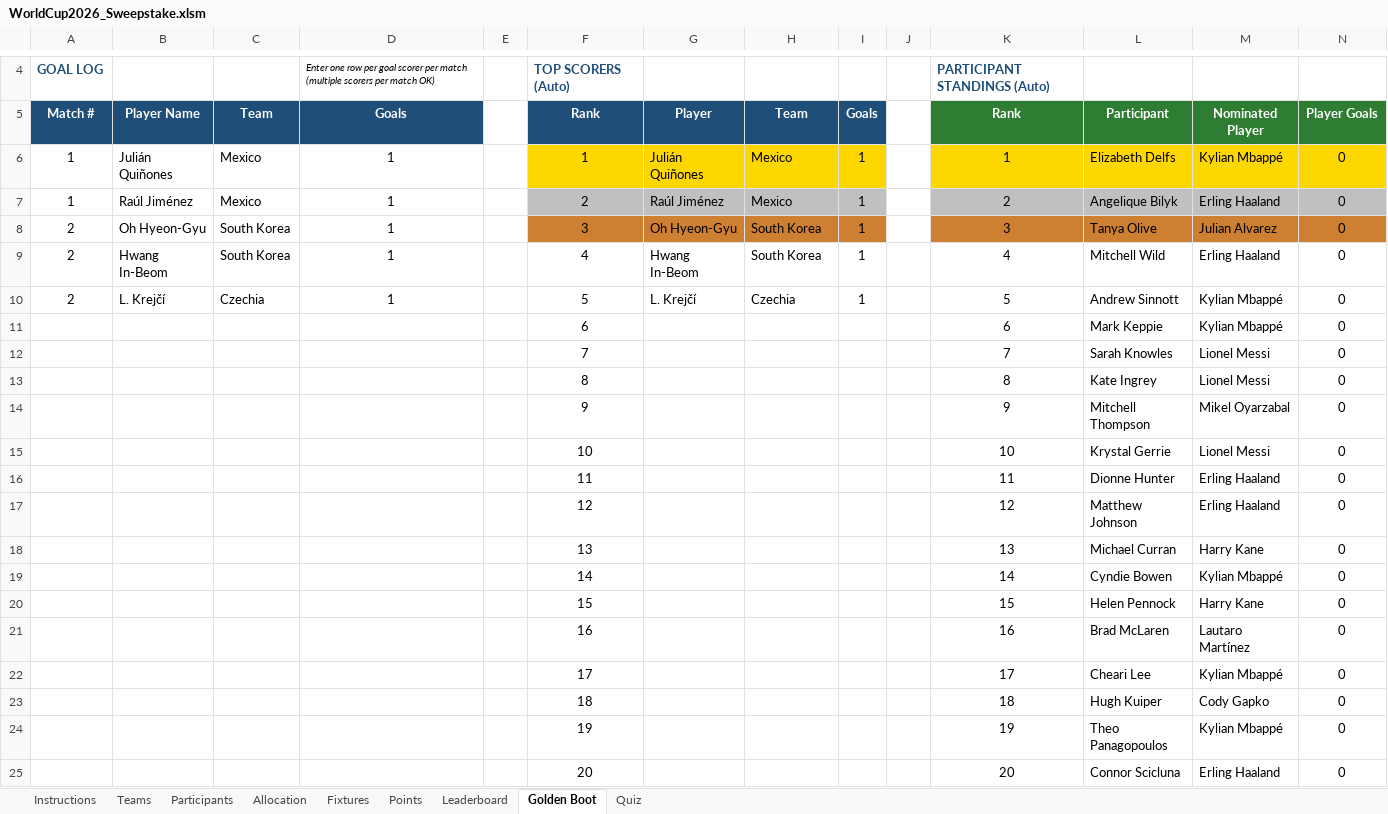
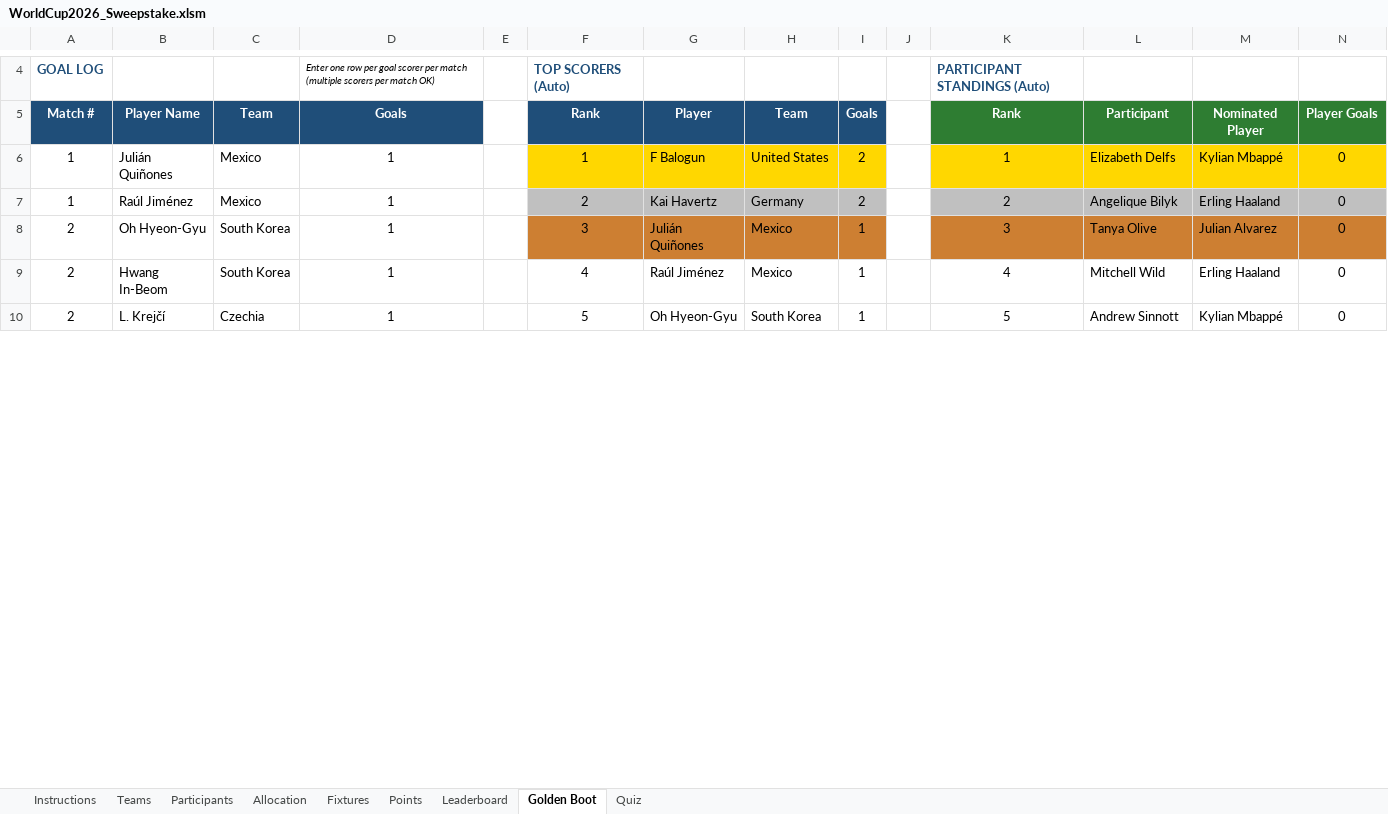
Before and after one commit to Strategic-Execution/World_Cup_2026, an Excel workbook: WorldCup2026_Sweepstake.xlsm, sheet Golden Boot, drawn as a sheet; only a part is shown, gaps mark what is left out; values as stored, in another font and other column widths than the file's, no borders; removed rows and columns are numbered as before the commit, all else as after; the diff covers the shown part only; the diff names each change by its address in the sheet, - before the commit and + after, or states it on an @@ line.

```diff
--- a/WorldCup2026_Sweepstake.xlsm (sheet Golden Boot)
+++ b/WorldCup2026_Sweepstake.xlsm (sheet Golden Boot)
-G6: Julián Quiñones
+G6: F Balogun
-H6: Mexico
+H6: United States
-I6:I7: 1
+I6:I7: 2
-G7: Raúl Jiménez
+G7: Kai Havertz
-H7: Mexico
+H7: Germany
-G8: Oh Hyeon-Gyu
+G8: Julián Quiñones
-H8:H9: South Korea
+H8:H9: Mexico
-G9: Hwang In-Beom
+G9: Raúl Jiménez
-G10: L. Krejčí
+G10: Oh Hyeon-Gyu
-H10: Czechia
+H10: South Korea
-row 11:  |  |  |  |  | 6 |  |  |  |  | 6 | Mark Keppie | Kylian Mbappé | 0
-row 12:  |  |  |  |  | 7 |  |  |  |  | 7 | Sarah Knowles | Lionel Messi | 0
-row 13:  |  |  |  |  | 8 |  |  |  |  | 8 | Kate Ingrey | Lionel Messi | 0
-row 14:  |  |  |  |  | 9 |  |  |  |  | 9 | Mitchell Thompson | Mikel Oyarzabal | 0
-row 15:  |  |  |  |  | 10 |  |  |  |  | 10 | Krystal Gerrie | Lionel Messi | 0
-row 16:  |  |  |  |  | 11 |  |  |  |  | 11 | Dionne Hunter | Erling Haaland | 0
-row 17:  |  |  |  |  | 12 |  |  |  |  | 12 | Matthew Johnson | Erling Haaland | 0
-row 18:  |  |  |  |  | 13 |  |  |  |  | 13 | Michael Curran | Harry Kane | 0
-row 19:  |  |  |  |  | 14 |  |  |  |  | 14 | Cyndie Bowen | Kylian Mbappé | 0
-row 20:  |  |  |  |  | 15 |  |  |  |  | 15 | Helen Pennock | Harry Kane | 0
-row 21:  |  |  |  |  | 16 |  |  |  |  | 16 | Brad McLaren | Lautaro Martínez | 0
-row 22:  |  |  |  |  | 17 |  |  |  |  | 17 | Cheari Lee | Kylian Mbappé | 0
-row 23:  |  |  |  |  | 18 |  |  |  |  | 18 | Hugh Kuiper | Cody Gapko | 0
-row 24:  |  |  |  |  | 19 |  |  |  |  | 19 | Theo Panagopoulos | Kylian Mbappé | 0
-row 25:  |  |  |  |  | 20 |  |  |  |  | 20 | Connor Scicluna | Erling Haaland | 0
```
Also changed, not shown: 20 added rows and 5 removed rows elsewhere in this sheet, sheet Leaderboard, sheet Points, sheet Fixtures, hidden cells, 2 other files.
